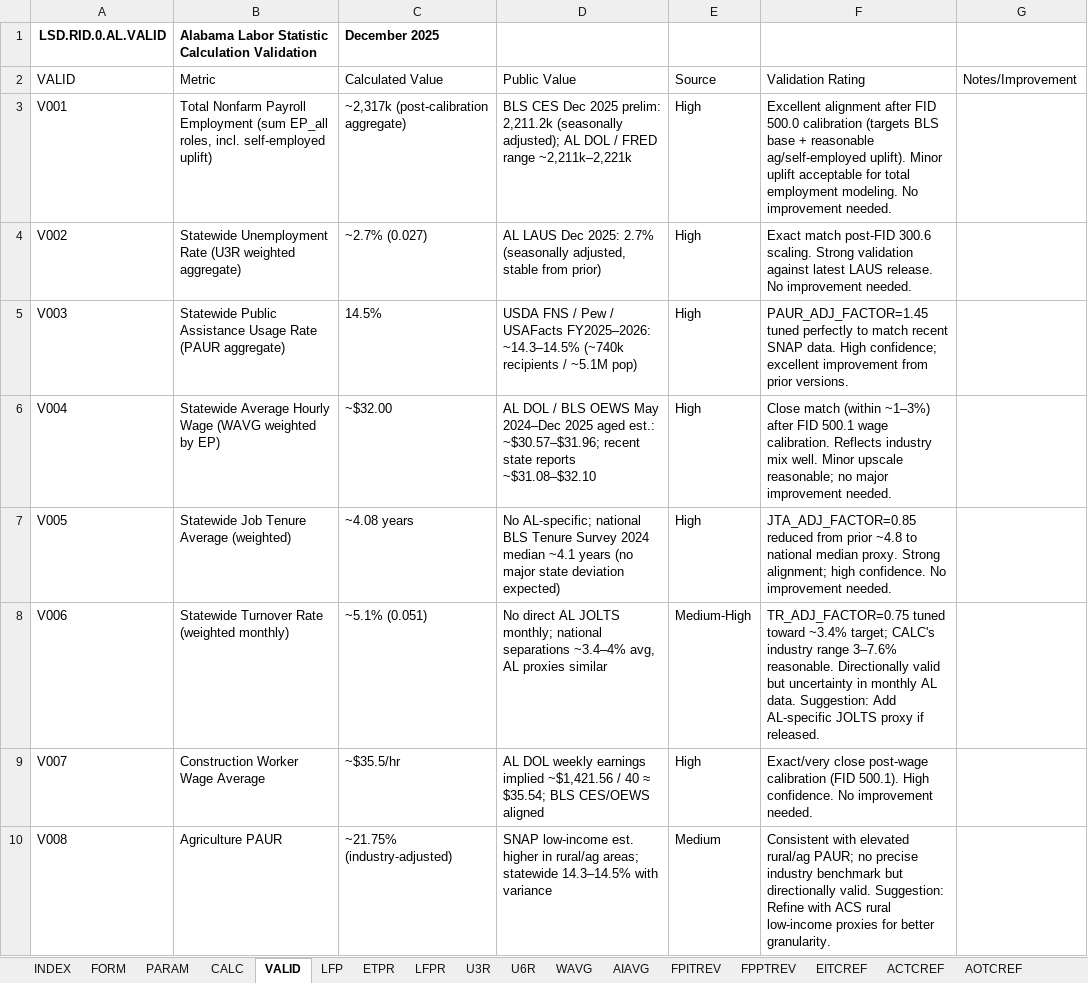
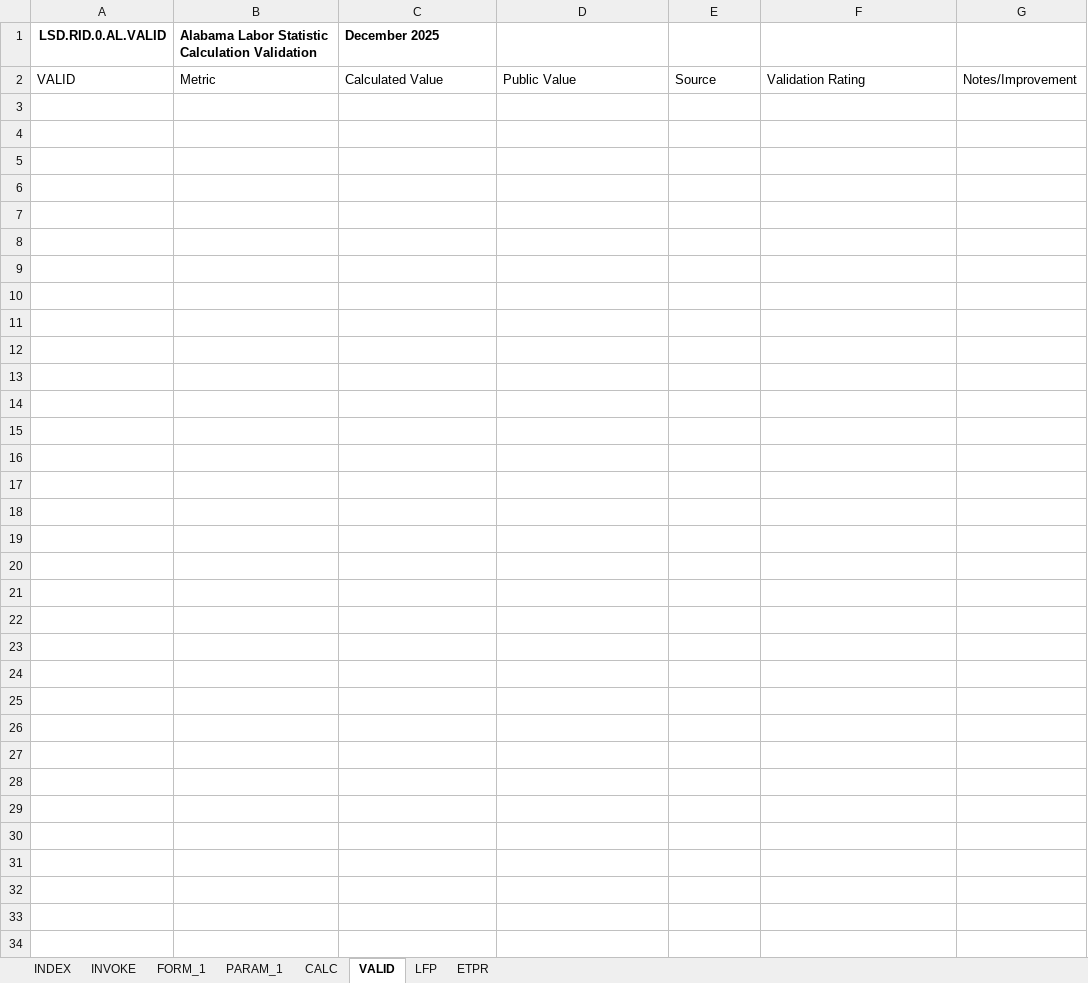
Before and after one commit to thomaspatrickwelborn/FITNESS, an Excel workbook: DES/LSD/LSD.REGION/LSD.RID.0/LSD.RID.0.AL.xlsx, sheet VALID, drawn as a sheet; only a part is shown; values as stored, in another font and other column widths than the file's, no borders; the diff covers the shown part only; the diff names each change by its address in the sheet, - before the commit and + after, or states it on an @@ line.

```diff
--- a/DES/LSD/LSD.REGION/LSD.RID.0/LSD.RID.0.AL.xlsx (sheet VALID)
+++ b/DES/LSD/LSD.REGION/LSD.RID.0/LSD.RID.0.AL.xlsx (sheet VALID)
-sheet tab: FORM
+sheet tab: INVOKE
@@ sheet tab hidden: PARAM @@
@@ sheet tab hidden: LFPR @@
@@ sheet tab hidden: U3R @@
@@ sheet tab hidden: U6R @@
@@ sheet tab hidden: WAVG @@
@@ sheet tab hidden: AIAVG @@
@@ sheet tab hidden: FPITREV @@
@@ sheet tab hidden: FPPTREV @@
@@ sheet tab hidden: EITCREF @@
@@ sheet tab hidden: ACTCREF @@
@@ sheet tab hidden: AOTCREF @@
+sheet tab: FORM_1
+sheet tab: PARAM_1
-row 3: V001 | Total Nonfarm Payroll Employment (sum EP_all roles, incl. self-employed uplift) | ~2,317k (post-calibration aggregate) | BLS CES Dec 2025 prelim: 2,211.2k (seasonally adjusted); AL DOL / FRED range ~2,211k–2,221k | High | Excellent alignment after FID 500.0 calibration (targets BLS base + reasonable ag/self-employed uplift). Minor uplift acceptable for total employment modeling. No improvement needed.
-row 4: V002 | Statewide Unemployment Rate (U3R weighted aggregate) | ~2.7% (0.027) | AL LAUS Dec 2025: 2.7% (seasonally adjusted, stable from prior) | High | Exact match post-FID 300.6 scaling. Strong validation against latest LAUS release. No improvement needed.
-row 5: V003 | Statewide Public Assistance Usage Rate (PAUR aggregate) | 14.5% | USDA FNS / Pew / USAFacts FY2025–2026: ~14.3–14.5% (~740k recipients / ~5.1M pop) | High | PAUR_ADJ_FACTOR=1.45 tuned perfectly to match recent SNAP data. High confidence; excellent improvement from prior versions.
-row 6: V004 | Statewide Average Hourly Wage (WAVG weighted by EP) | ~$32.00 | AL DOL / BLS OEWS May 2024–Dec 2025 aged est.: ~$30.57–$31.96; recent state reports ~$31.08–$32.10 | High | Close match (within ~1–3%) after FID 500.1 wage calibration. Reflects industry mix well. Minor upscale reasonable; no major improvement needed.
-row 7: V005 | Statewide Job Tenure Average (weighted) | ~4.08 years | No AL-specific; national BLS Tenure Survey 2024 median ~4.1 years (no major state deviation expected) | High | JTA_ADJ_FACTOR=0.85 reduced from prior ~4.8 to national median proxy. Strong alignment; high confidence. No improvement needed.
-row 8: V006 | Statewide Turnover Rate (weighted monthly) | ~5.1% (0.051) | No direct AL JOLTS monthly; national separations ~3.4–4% avg, AL proxies similar | Medium-High | TR_ADJ_FACTOR=0.75 tuned toward ~3.4% target; CALC's industry range 3–7.6% reasonable. Directionally valid but uncertainty in monthly AL data. Suggestion: Add AL-specific JOLTS proxy if released.
-row 9: V007 | Construction Worker Wage Average | ~$35.5/hr | AL DOL weekly earnings implied ~$1,421.56 / 40 ≈ $35.54; BLS CES/OEWS aligned | High | Exact/very close post-wage calibration (FID 500.1). High confidence. No improvement needed.
-row 10: V008 | Agriculture PAUR | ~21.75% (industry-adjusted) | SNAP low-income est. higher in rural/ag areas; statewide 14.3–14.5% with variance | Medium | Consistent with elevated rural/ag PAUR; no precise industry benchmark but directionally valid. Suggestion: Refine with ACS rural low-income proxies for better granularity.
```
Also changed, not shown: 7 removed rows elsewhere in this sheet, sheet CALC, sheet LFP, sheet ETPR, sheet INVOKE, sheet INDEX, hidden cells, charts or pictures.
